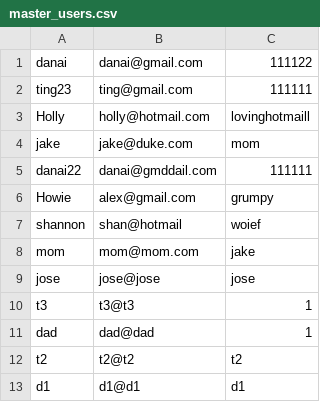
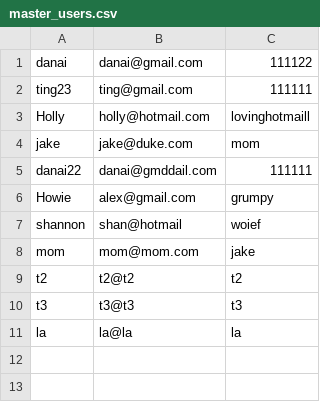
Before and after one commit to ajhoward7/xcelerate, a CSV file: users/master_users.csv, drawn as a sheet; removed rows and columns are numbered as before the commit, all else as after; the diff names each change by its address in the sheet, - before the commit and + after, or states it on an @@ line.

Commit message:
creating the folder and the json for the user

```diff
--- a/users/master_users.csv
+++ b/users/master_users.csv
-row 9: jose | jose@jose | jose
-row 10: t3 | t3@t3 | 1
-row 11: dad | dad@dad | 1
-row 13: d1 | d1@d1 | d1
+row 10: t3 | t3@t3 | t3
+row 11: la | la@la | la
```
Also changed, not shown: 3 other files.
